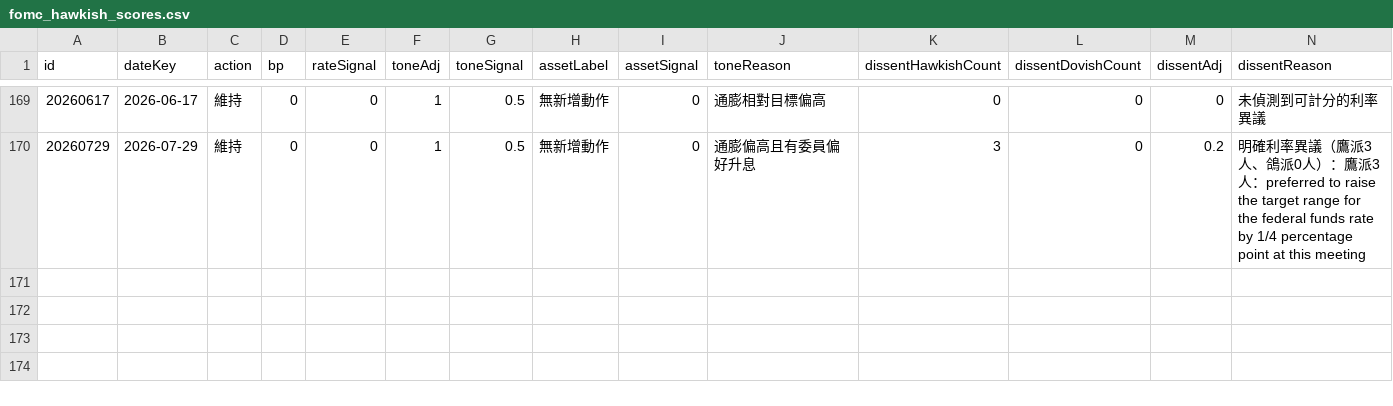
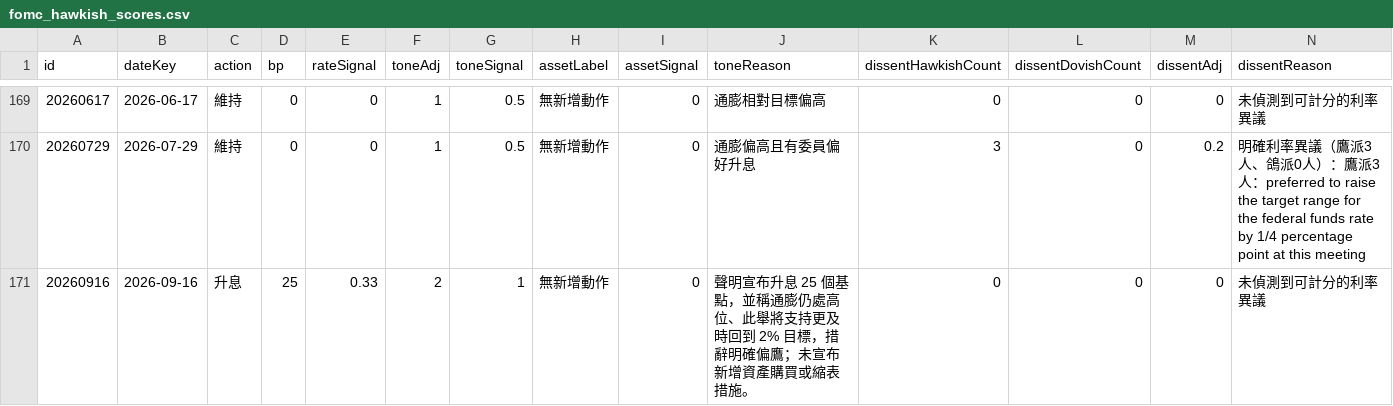
Before and after one commit to dylanlu0604-dot/fomc-hawkish-score, a CSV file: data/fomc_hawkish_scores.csv, drawn as a sheet; only a part is shown, gaps mark what is left out; rows hold the shown columns only; the diff names each change by its address in the sheet, - before the commit and + after, or states it on an @@ line.

```diff
--- a/data/fomc_hawkish_scores.csv
+++ b/data/fomc_hawkish_scores.csv
+row 171: 20260916 | 2026-09-16 | 升息 | 25 | 0.33 | 2 | 1 | 無新增動作 | 0 | 聲明宣布升息 25 個基點，並稱通膨仍處高位、此舉將支持更及時回到 2% 目標，措辭明確偏鷹；未宣布新增資產購買或縮表措施。 | 0 | 0 | 0 | 未偵測到可計分的利率異議
```
Also changed, not shown: 2 other files.
